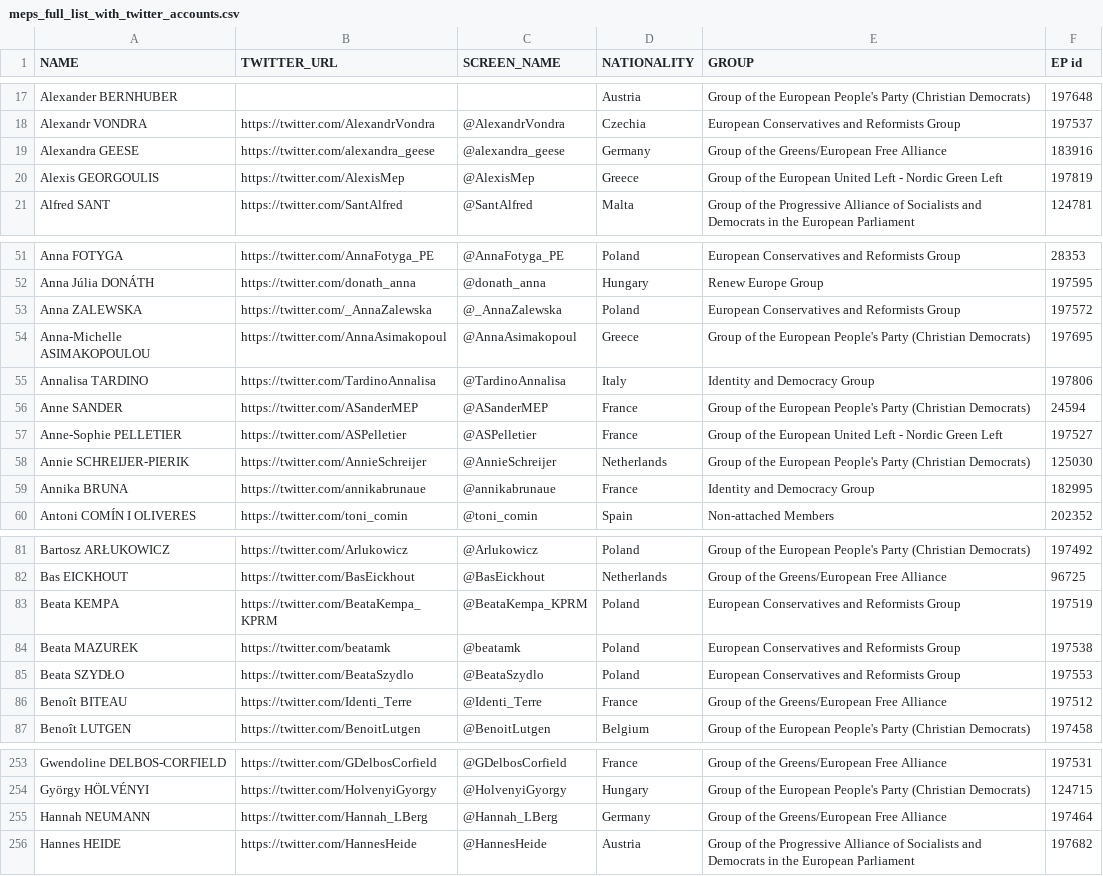
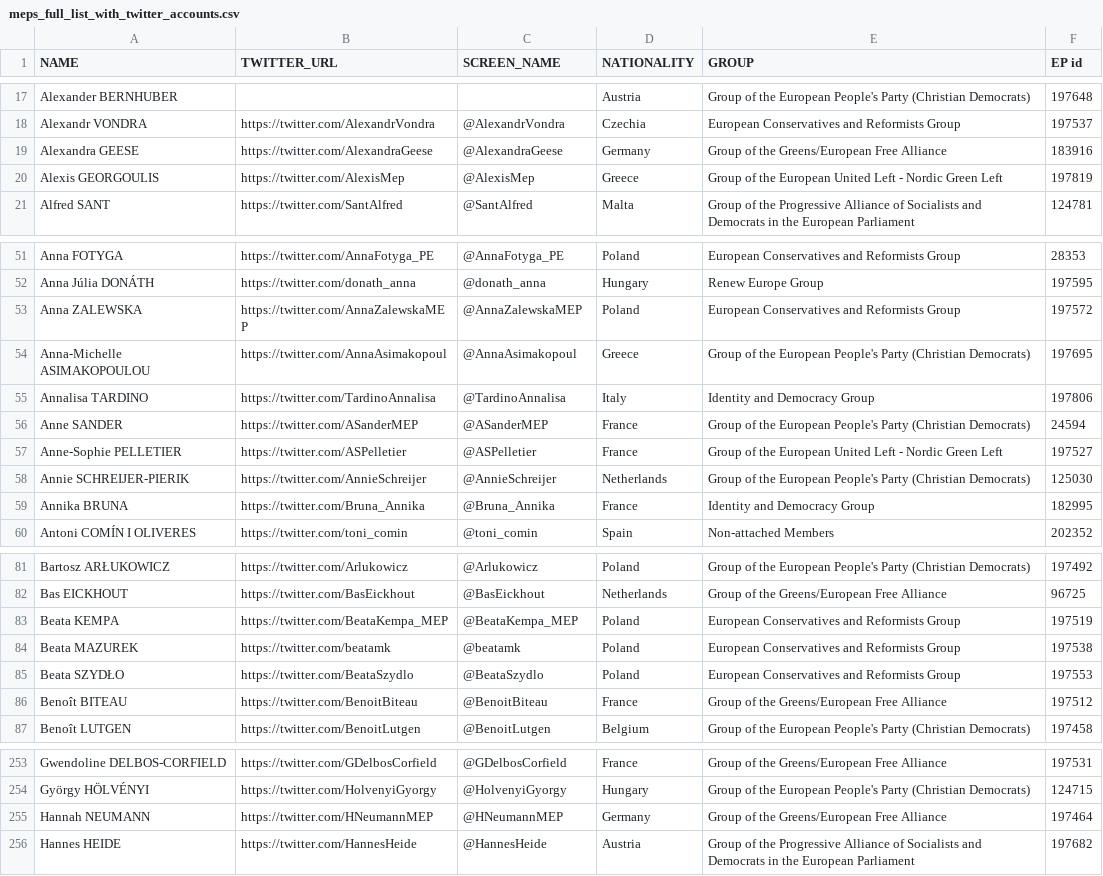
Before and after one commit to eliflab/European-Parliament-Open-Data, a CSV file: meps_full_list_with_twitter_accounts.csv, drawn as a sheet; only a part is shown, gaps mark what is left out; the diff covers the shown part only.

Commit message:
Update meps_full_list_with_twitter_accounts.csv
Fixed some handles

```diff
--- a/meps_full_list_with_twitter_accounts.csv
+++ b/meps_full_list_with_twitter_accounts.csv
@@ -18,3 +18,3 @@ Alexander BERNHUBER,,,Austria,Group of the European People's Party (Christian De
 Alexandr VONDRA,https://twitter.com/AlexandrVondra,@AlexandrVondra,Czechia,European Conservatives and Reformists Group,197537
-Alexandra GEESE,https://twitter.com/alexandra_geese,@alexandra_geese,Germany,Group of the Greens/European Free Alliance,183916
+Alexandra GEESE,https://twitter.com/AlexandraGeese,@AlexandraGeese,Germany,Group of the Greens/European Free Alliance,183916
 Alexis GEORGOULIS,https://twitter.com/AlexisMep,@AlexisMep,Greece,Group of the European United Left - Nordic Green Left,197819
@@ -52,3 +52,3 @@ Anna FOTYGA,https://twitter.com/AnnaFotyga_PE,@AnnaFotyga_PE,Poland,European Con
 Anna Júlia DONÁTH,https://twitter.com/donath_anna,@donath_anna,Hungary,Renew Europe Group,197595
-Anna ZALEWSKA,https://twitter.com/_AnnaZalewska,@_AnnaZalewska,Poland,European Conservatives and Reformists Group,197572
+Anna ZALEWSKA,https://twitter.com/AnnaZalewskaMEP,@AnnaZalewskaMEP,Poland,European Conservatives and Reformists Group,197572
 Anna-Michelle ASIMAKOPOULOU,https://twitter.com/AnnaAsimakopoul,@AnnaAsimakopoul,Greece,Group of the European People's Party (Christian Democrats),197695
@@ -58,3 +58,3 @@ Anne-Sophie PELLETIER,https://twitter.com/ASPelletier,@ASPelletier,France,Group
 Annie SCHREIJER-PIERIK,https://twitter.com/AnnieSchreijer,@AnnieSchreijer,Netherlands,Group of the European People's Party (Christian Democrats),125030
-Annika BRUNA,https://twitter.com/annikabrunaue,@annikabrunaue,France,Identity and Democracy Group,182995
+Annika BRUNA,https://twitter.com/Bruna_Annika,@Bruna_Annika,France,Identity and Democracy Group,182995
 Antoni COMÍN I OLIVERES,https://twitter.com/toni_comin,@toni_comin,Spain,Non-attached Members,202352
@@ -82,6 +82,6 @@ Bartosz ARŁUKOWICZ,https://twitter.com/Arlukowicz,@Arlukowicz,Poland,Group of t
 Bas EICKHOUT,https://twitter.com/BasEickhout,@BasEickhout,Netherlands,Group of the Greens/European Free Alliance,96725
-Beata KEMPA,https://twitter.com/BeataKempa_KPRM,@BeataKempa_KPRM,Poland,European Conservatives and Reformists Group,197519
+Beata KEMPA,https://twitter.com/BeataKempa_MEP,@BeataKempa_MEP,Poland,European Conservatives and Reformists Group,197519
 Beata MAZUREK,https://twitter.com/beatamk,@beatamk,Poland,European Conservatives and Reformists Group,197538
 Beata SZYDŁO,https://twitter.com/BeataSzydlo,@BeataSzydlo,Poland,European Conservatives and Reformists Group,197553
-Benoît BITEAU,https://twitter.com/Identi_Terre,@Identi_Terre,France,Group of the Greens/European Free Alliance,197512
+Benoît BITEAU,https://twitter.com/BenoitBiteau,@BenoitBiteau,France,Group of the Greens/European Free Alliance,197512
 Benoît LUTGEN,https://twitter.com/BenoitLutgen,@BenoitLutgen,Belgium,Group of the European People's Party (Christian Democrats),197458
@@ -254,3 +254,3 @@ Gwendoline DELBOS-CORFIELD,https://twitter.com/GDelbosCorfield,@GDelbosCorfield,
 György HÖLVÉNYI,https://twitter.com/HolvenyiGyorgy,@HolvenyiGyorgy,Hungary,Group of the European People's Party (Christian Democrats),124715
-Hannah NEUMANN,https://twitter.com/Hannah_LBerg,@Hannah_LBerg,Germany,Group of the Greens/European Free Alliance,197464
+Hannah NEUMANN,https://twitter.com/HNeumannMEP,@HNeumannMEP,Germany,Group of the Greens/European Free Alliance,197464
 Hannes HEIDE,https://twitter.com/HannesHeide,@HannesHeide,Austria,Group of the Progressive Alliance of Socialists and Democrats in the European Parliament,197682
```
Also changed, not shown: 12 edited cells elsewhere in this file.
